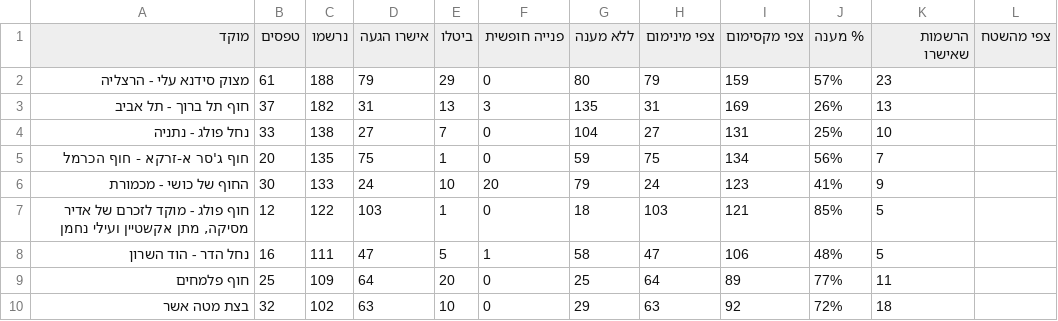
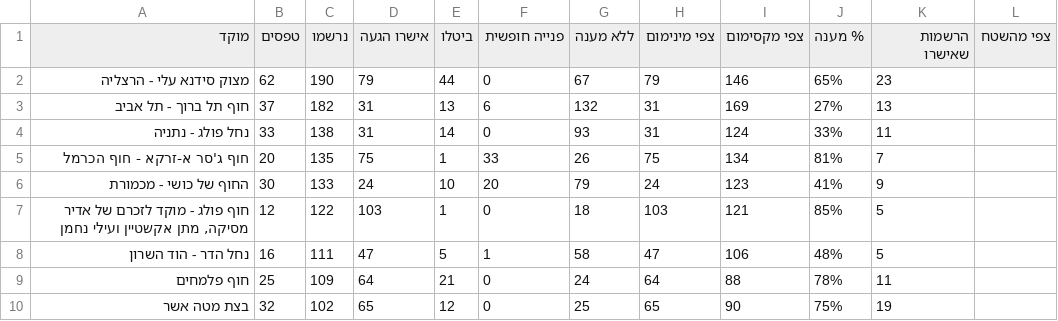
Before and after one commit to ngilboa76-cloud/zalul-cleanup, a CSV file: attendance_by_site.csv, drawn as a sheet; only a part is shown; the diff covers the shown part only.

```diff
--- a/attendance_by_site.csv
+++ b/attendance_by_site.csv
@@ -1,6 +1,6 @@
 מוקד,טפסים,נרשמו,אישרו הגעה,ביטלו,פנייה חופשית,ללא מענה,צפי מינימום,צפי מקסימום,% מענה,הרשמות שאישרו,צפי מהשטח
-מצוק סידנא עלי - הרצליה,61,188,79,29,0,80,79,159,57%,23,
-חוף תל ברוך - תל אביב,37,182,31,13,3,135,31,169,26%,13,
-נחל פולג - נתניה,33,138,27,7,0,104,27,131,25%,10,
-חוף ג'סר א-זרקא - חוף הכרמל,20,135,75,1,0,59,75,134,56%,7,
+מצוק סידנא עלי - הרצליה,62,190,79,44,0,67,79,146,65%,23,
+חוף תל ברוך - תל אביב,37,182,31,13,6,132,31,169,27%,13,
+נחל פולג - נתניה,33,138,31,14,0,93,31,124,33%,11,
+חוף ג'סר א-זרקא - חוף הכרמל,20,135,75,1,33,26,75,134,81%,7,
 החוף של כושי - מכמורת,30,133,24,10,20,79,24,123,41%,9,
@@ -8,3 +8,3 @@
 נחל הדר - הוד השרון,16,111,47,5,1,58,47,106,48%,5,
-חוף פלמחים,25,109,64,20,0,25,64,89,77%,11,
-בצת מטה אשר,32,102,63,10,0,29,63,92,72%,18,
+חוף פלמחים,25,109,64,21,0,24,64,88,78%,11,
+בצת מטה אשר,32,102,65,12,0,25,65,90,75%,19,
```
Also changed, not shown: 4 added rows, 4 removed rows and 82 edited cells elsewhere in this file, 1 other file.
